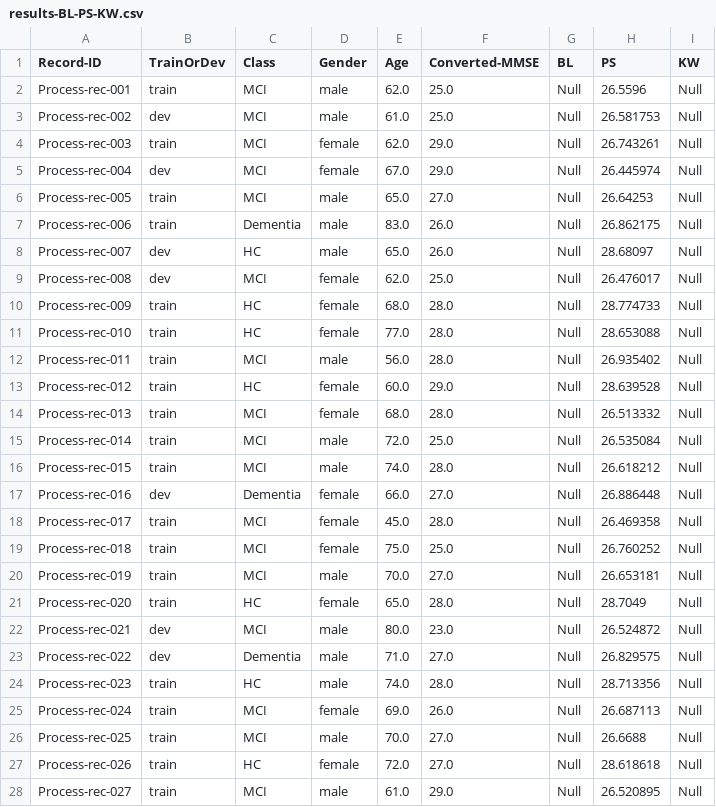
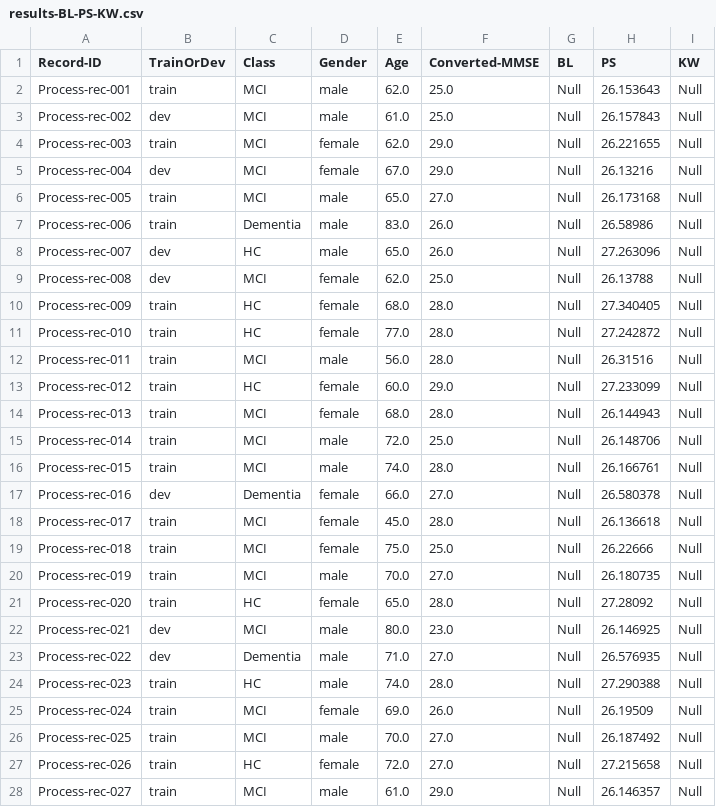
Before and after one commit to KathiWi44/SLP-RAD-C, a CSV file: results-BL-PS-KW.csv, drawn as a sheet; only a part is shown; the diff covers the shown part only.

Commit message:
Improved Results for Image Net

```diff
--- a/results-BL-PS-KW.csv
+++ b/results-BL-PS-KW.csv
@@ -1,28 +1,28 @@
 Record-ID,TrainOrDev,Class,Gender,Age,Converted-MMSE,BL,PS,KW
-Process-rec-001,train,MCI,male,62.0,25.0,Null,26.5596,Null
-Process-rec-002,dev,MCI,male,61.0,25.0,Null,26.581753,Null
-Process-rec-003,train,MCI,female,62.0,29.0,Null,26.743261,Null
-Process-rec-004,dev,MCI,female,67.0,29.0,Null,26.445974,Null
-Process-rec-005,train,MCI,male,65.0,27.0,Null,26.64253,Null
-Process-rec-006,train,Dementia,male,83.0,26.0,Null,26.862175,Null
-Process-rec-007,dev,HC,male,65.0,26.0,Null,28.68097,Null
-Process-rec-008,dev,MCI,female,62.0,25.0,Null,26.476017,Null
-Process-rec-009,train,HC,female,68.0,28.0,Null,28.774733,Null
-Process-rec-010,train,HC,female,77.0,28.0,Null,28.653088,Null
-Process-rec-011,train,MCI,male,56.0,28.0,Null,26.935402,Null
-Process-rec-012,train,HC,female,60.0,29.0,Null,28.639528,Null
-Process-rec-013,train,MCI,female,68.0,28.0,Null,26.513332,Null
-Process-rec-014,train,MCI,male,72.0,25.0,Null,26.535084,Null
-Process-rec-015,train,MCI,male,74.0,28.0,Null,26.618212,Null
-Process-rec-016,dev,Dementia,female,66.0,27.0,Null,26.886448,Null
-Process-rec-017,train,MCI,female,45.0,28.0,Null,26.469358,Null
-Process-rec-018,train,MCI,female,75.0,25.0,Null,26.760252,Null
-Process-rec-019,train,MCI,male,70.0,27.0,Null,26.653181,Null
-Process-rec-020,train,HC,female,65.0,28.0,Null,28.7049,Null
-Process-rec-021,dev,MCI,male,80.0,23.0,Null,26.524872,Null
-Process-rec-022,dev,Dementia,male,71.0,27.0,Null,26.829575,Null
-Process-rec-023,train,HC,male,74.0,28.0,Null,28.713356,Null
-Process-rec-024,train,MCI,female,69.0,26.0,Null,26.687113,Null
-Process-rec-025,train,MCI,male,70.0,27.0,Null,26.6688,Null
-Process-rec-026,train,HC,female,72.0,27.0,Null,28.618618,Null
-Process-rec-027,train,MCI,male,61.0,29.0,Null,26.520895,Null
+Process-rec-001,train,MCI,male,62.0,25.0,Null,26.153643,Null
+Process-rec-002,dev,MCI,male,61.0,25.0,Null,26.157843,Null
+Process-rec-003,train,MCI,female,62.0,29.0,Null,26.221655,Null
+Process-rec-004,dev,MCI,female,67.0,29.0,Null,26.13216,Null
+Process-rec-005,train,MCI,male,65.0,27.0,Null,26.173168,Null
+Process-rec-006,train,Dementia,male,83.0,26.0,Null,26.58986,Null
+Process-rec-007,dev,HC,male,65.0,26.0,Null,27.263096,Null
+Process-rec-008,dev,MCI,female,62.0,25.0,Null,26.13788,Null
+Process-rec-009,train,HC,female,68.0,28.0,Null,27.340405,Null
+Process-rec-010,train,HC,female,77.0,28.0,Null,27.242872,Null
+Process-rec-011,train,MCI,male,56.0,28.0,Null,26.31516,Null
+Process-rec-012,train,HC,female,60.0,29.0,Null,27.233099,Null
+Process-rec-013,train,MCI,female,68.0,28.0,Null,26.144943,Null
+Process-rec-014,train,MCI,male,72.0,25.0,Null,26.148706,Null
+Process-rec-015,train,MCI,male,74.0,28.0,Null,26.166761,Null
+Process-rec-016,dev,Dementia,female,66.0,27.0,Null,26.580378,Null
+Process-rec-017,train,MCI,female,45.0,28.0,Null,26.136618,Null
+Process-rec-018,train,MCI,female,75.0,25.0,Null,26.22666,Null
+Process-rec-019,train,MCI,male,70.0,27.0,Null,26.180735,Null
+Process-rec-020,train,HC,female,65.0,28.0,Null,27.28092,Null
+Process-rec-021,dev,MCI,male,80.0,23.0,Null,26.146925,Null
+Process-rec-022,dev,Dementia,male,71.0,27.0,Null,26.576935,Null
+Process-rec-023,train,HC,male,74.0,28.0,Null,27.290388,Null
+Process-rec-024,train,MCI,female,69.0,26.0,Null,26.19509,Null
+Process-rec-025,train,MCI,male,70.0,27.0,Null,26.187492,Null
+Process-rec-026,train,HC,female,72.0,27.0,Null,27.215658,Null
+Process-rec-027,train,MCI,male,61.0,29.0,Null,26.146357,Null
```
Also changed, not shown: 130 edited cells elsewhere in this file, 1 other file.
